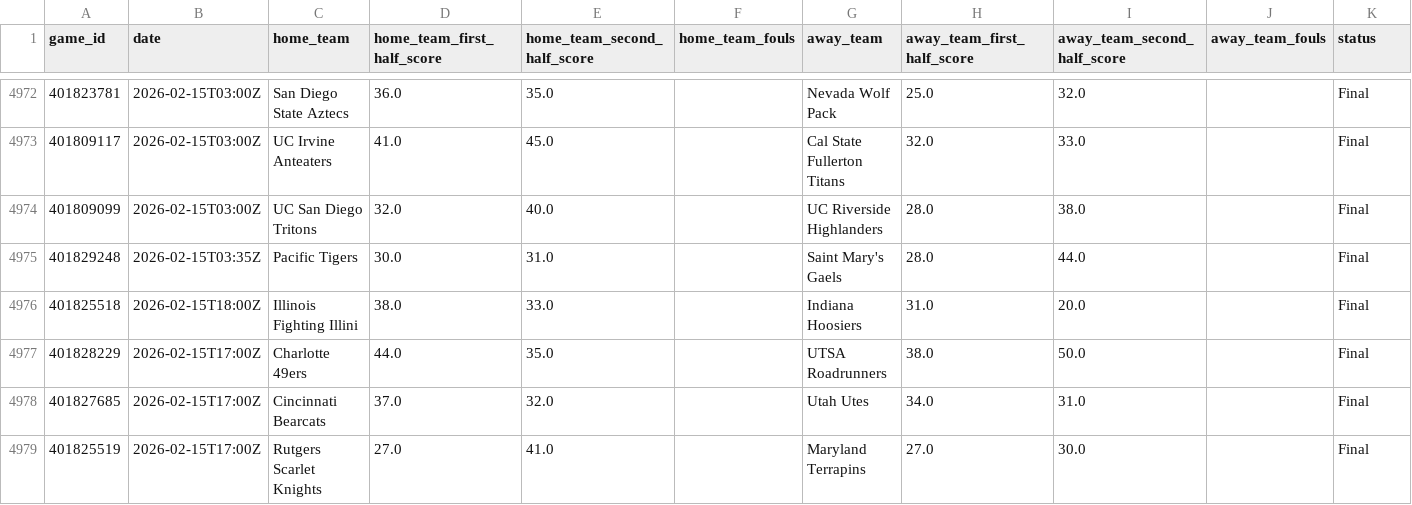
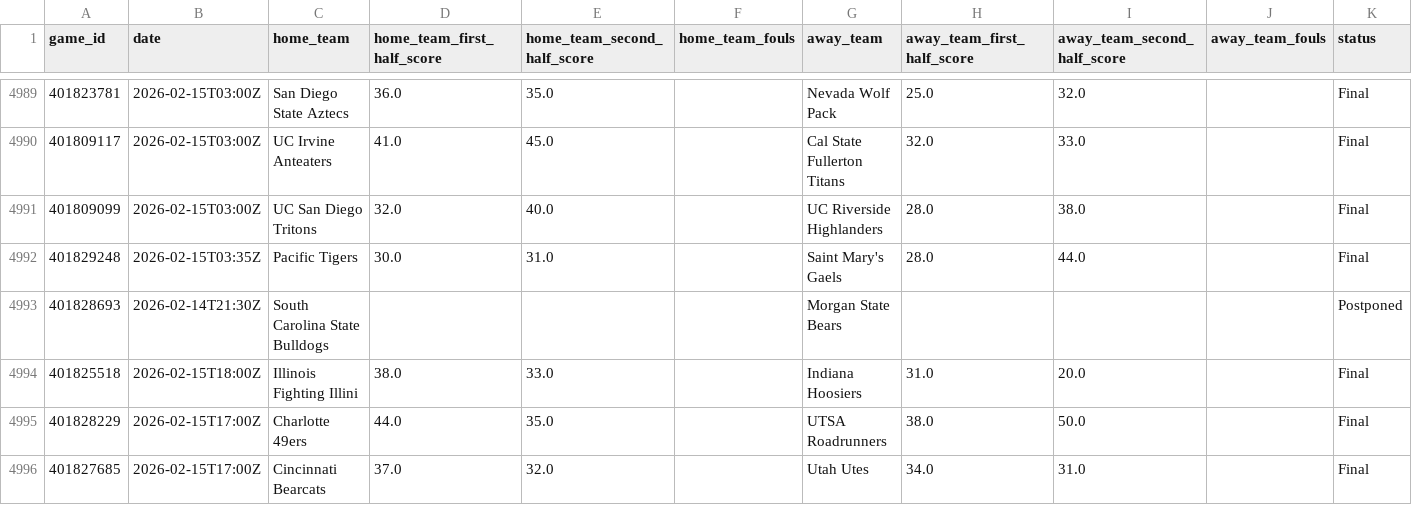
Before and after one commit to mfaulconer/Basketball_Project, a CSV file: games_data.csv, drawn as a sheet; only a part is shown, gaps mark what is left out; the shorter side is filled out with more unchanged rows; the diff covers the shown part only.

```diff
--- a/games_data.csv
+++ b/games_data.csv
@@ -4975,2 +4992,3 @@ game_id,date,home_team,home_team_first_half_score,home_team_second_half_score,ho
 401829248,2026-02-15T03:35Z,Pacific Tigers,30.0,31.0,,Saint Mary's Gaels,28.0,44.0,,Final
+401828693,2026-02-14T21:30Z,South Carolina State Bulldogs,,,,Morgan State Bears,,,,Postponed
 401825518,2026-02-15T18:00Z,Illinois Fighting Illini,38.0,33.0,,Indiana Hoosiers,31.0,20.0,,Final
```
Also changed, not shown: 17 added rows elsewhere in this file, 1 other file.
